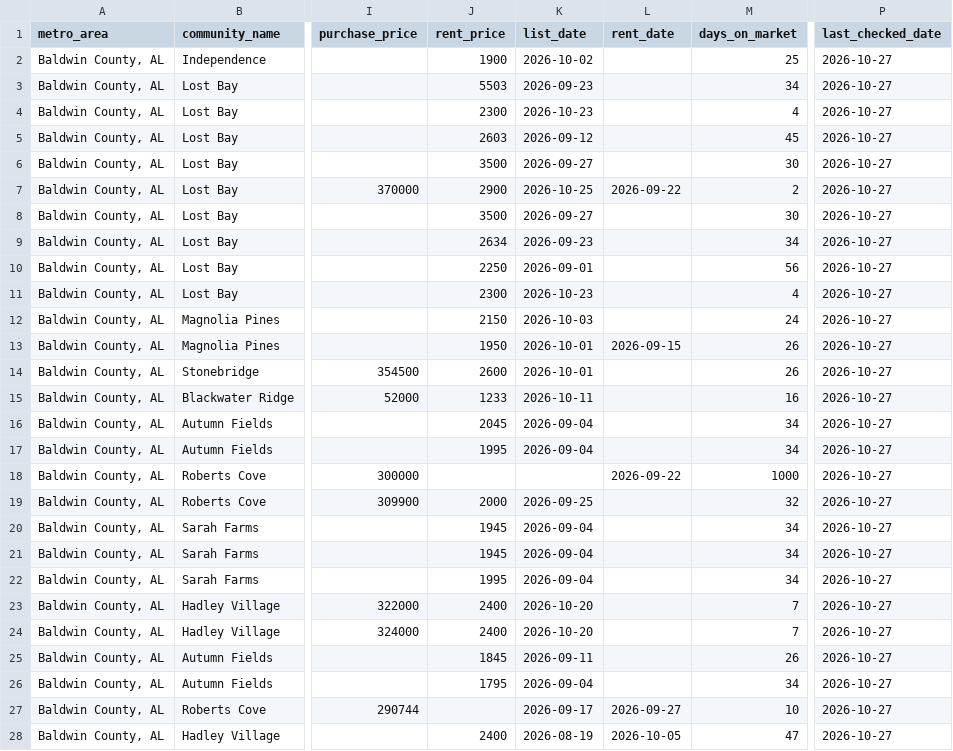
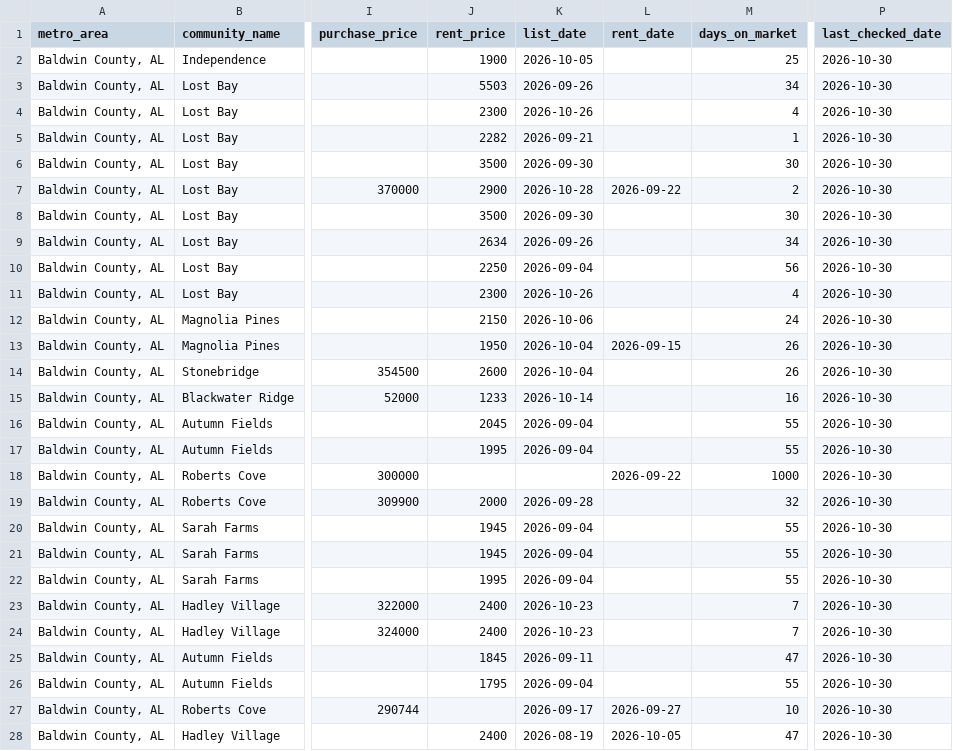
Before and after one commit to Shlomgo/rental-trial, a CSV file: output/baldwin-county-al-rentals.csv, drawn as a sheet; only a part is shown, gaps mark what is left out; the diff covers the shown part only; the diff names each change by its address in the sheet, - before the commit and + after, or states it on an @@ line.

```diff
--- a/output/baldwin-county-al-rentals.csv
+++ b/output/baldwin-county-al-rentals.csv
-K2 (list_date): 2026-10-02
+K2 (list_date): 2026-10-05
-P2:P28 (last_checked_date): 2026-10-27
+P2:P28 (last_checked_date): 2026-10-30
-K3 (list_date): 2026-09-23
+K3 (list_date): 2026-09-26
-K4 (list_date): 2026-10-23
+K4 (list_date): 2026-10-26
-J5 (rent_price): 2603
+J5 (rent_price): 2282
-K5 (list_date): 2026-09-12
+K5 (list_date): 2026-09-21
-M5 (days_on_market): 45
+M5 (days_on_market): 1
-K6 (list_date): 2026-09-27
+K6 (list_date): 2026-09-30
-K7 (list_date): 2026-10-25
+K7 (list_date): 2026-10-28
-K8 (list_date): 2026-09-27
+K8 (list_date): 2026-09-30
-K9 (list_date): 2026-09-23
+K9 (list_date): 2026-09-26
-K10 (list_date): 2026-09-01
+K10 (list_date): 2026-09-04
-K11 (list_date): 2026-10-23
+K11 (list_date): 2026-10-26
-K12 (list_date): 2026-10-03
+K12 (list_date): 2026-10-06
-K13:K14 (list_date): 2026-10-01
+K13:K14 (list_date): 2026-10-04
-K15 (list_date): 2026-10-11
+K15 (list_date): 2026-10-14
-M16:M17 (days_on_market): 34
+M16:M17 (days_on_market): 55
-K19 (list_date): 2026-09-25
+K19 (list_date): 2026-09-28
-M20:M22 (days_on_market): 34
+M20:M22 (days_on_market): 55
-K23:K24 (list_date): 2026-10-20
+K23:K24 (list_date): 2026-10-23
-M25 (days_on_market): 26
+M25 (days_on_market): 47
-M26 (days_on_market): 34
+M26 (days_on_market): 55
```
Also changed, not shown: 1 added row and 124 edited cells elsewhere in this file, output/hickory-nc-rentals.csv, output/little-rock-ar-rentals.csv, 12 other files.
